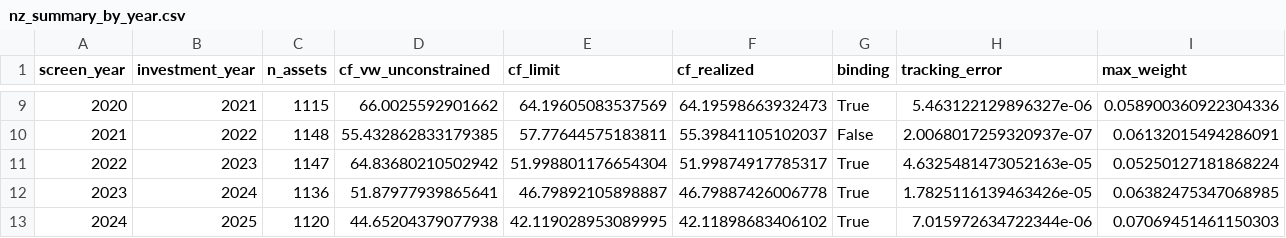
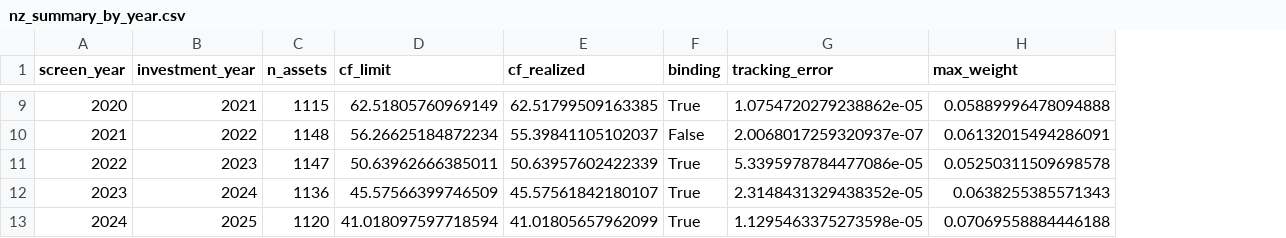
Before and after one commit to Saarujan06/Sustainability-Aware-Asset-Management-Project, a CSV file: results/nz_summary_by_year.csv, drawn as a sheet; only a part is shown, gaps mark what is left out; removed rows and columns are numbered as before the commit, all else as after; the diff covers the shown part only; the diff names each change by its address in the sheet, - before the commit and + after, or states it on an @@ line.

```diff
--- a/results/nz_summary_by_year.csv
+++ b/results/nz_summary_by_year.csv
-column D (cf_vw_unconstrained), rows 9-13: 66.0025592901662 | 55.432862833179385 | 64.83680210502942 | 51.87977939865641 | 44.65204379077938
-D9 (cf_limit): 64.19605083537569
+D9 (cf_limit): 62.51805760969149
-E9 (cf_realized): 64.19598663932473
+E9 (cf_realized): 62.51799509163385
-G9 (tracking_error): 5.463122129896327e-06
+G9 (tracking_error): 1.0754720279238862e-05
-H9 (max_weight): 0.058900360922304336
+H9 (max_weight): 0.05889996478094888
-D10 (cf_limit): 57.77644575183811
+D10 (cf_limit): 56.26625184872234
-D11 (cf_limit): 51.998801176654304
+D11 (cf_limit): 50.63962666385011
-E11 (cf_realized): 51.99874917785317
+E11 (cf_realized): 50.63957602422339
-G11 (tracking_error): 4.6325481473052163e-05
+G11 (tracking_error): 5.3395978784477086e-05
-H11 (max_weight): 0.05250127181868224
+H11 (max_weight): 0.05250311509698578
-D12 (cf_limit): 46.79892105898887
+D12 (cf_limit): 45.57566399746509
-E12 (cf_realized): 46.79887426006778
+E12 (cf_realized): 45.57561842180107
-G12 (tracking_error): 1.7825116139463426e-05
+G12 (tracking_error): 2.3148431329438352e-05
-H12 (max_weight): 0.06382475347068985
+H12 (max_weight): 0.0638255385571343
-D13 (cf_limit): 42.119028953089995
+D13 (cf_limit): 41.018097597718594
-E13 (cf_realized): 42.11898683406102
+E13 (cf_realized): 41.01805657962099
-G13 (tracking_error): 7.015972634722344e-06
+G13 (tracking_error): 1.1295463375273598e-05
-H13 (max_weight): 0.07069451461150303
+H13 (max_weight): 0.07069558884446188
```
Also changed, not shown: 28 edited cells elsewhere in this file, results/nz_weights_by_year.csv, results/robustness_covariance_comparison.csv, 25 other files.
